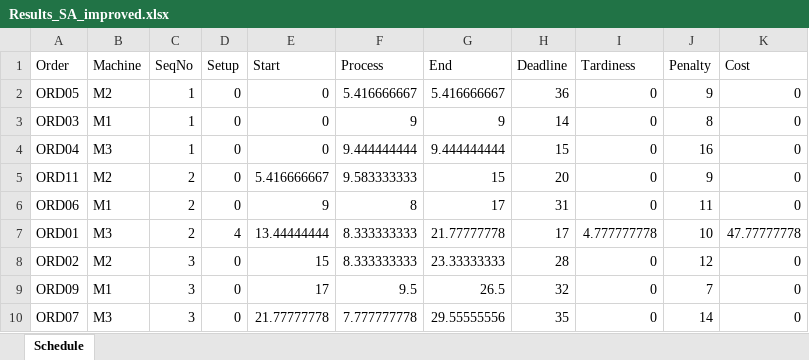
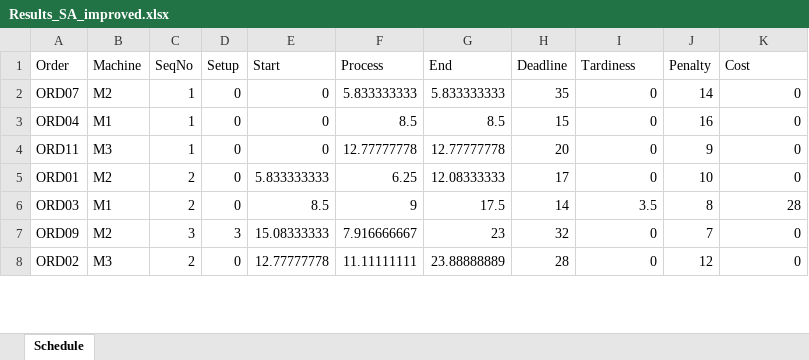
Before and after one commit to FeevanZoghel/OR5, an Excel workbook: Results_SA_improved.xlsx, sheet Schedule, drawn as a sheet; only a part is shown; values as stored, in another font and other column widths than the file's, no borders; removed rows and columns are numbered as before the commit, all else as after; the diff covers the shown part only; the diff names each change by its address in the sheet, - before the commit and + after, or states it on an @@ line.

Commit message:
Update Results_SA_improved.xlsx

```diff
--- a/Results_SA_improved.xlsx (sheet Schedule)
+++ b/Results_SA_improved.xlsx (sheet Schedule)
-A2 (Order): ORD05
+A2 (Order): ORD07
-F2 (Process): 5.416666667
+F2 (Process): 5.833333333
-G2 (End): 5.416666667
+G2 (End): 5.833333333
-H2 (Deadline): 36
+H2 (Deadline): 35
-J2 (Penalty): 9
+J2 (Penalty): 14
-row 3: ORD03 | M1 | 1 | 0 | 0 | 9 | 9 | 14 | 0 | 8 | 0
-B3 (Machine): M3
+B3 (Machine): M1
-F3 (Process): 9.444444444
+F3 (Process): 8.5
-G3 (End): 9.444444444
+G3 (End): 8.5
-B4 (Machine): M2
+B4 (Machine): M3
-C4 (SeqNo): 2
+C4 (SeqNo): 1
-E4 (Start): 5.416666667
+E4 (Start): 0
-F4 (Process): 9.583333333
+F4 (Process): 12.77777778
-G4 (End): 15
+G4 (End): 12.77777778
-row 6: ORD06 | M1 | 2 | 0 | 9 | 8 | 17 | 31 | 0 | 11 | 0
-B5 (Machine): M3
+B5 (Machine): M2
-D5 (Setup): 4
+D5 (Setup): 0
-E5 (Start): 13.44444444
+E5 (Start): 5.833333333
-F5 (Process): 8.333333333
+F5 (Process): 6.25
-G5 (End): 21.77777778
+G5 (End): 12.08333333
-I5 (Tardiness): 4.777777778
+I5 (Tardiness): 0
-K5 (Cost): 47.77777778
+K5 (Cost): 0
-row 8: ORD02 | M2 | 3 | 0 | 15 | 8.333333333 | 23.33333333 | 28 | 0 | 12 | 0
+row 6: ORD03 | M1 | 2 | 0 | 8.5 | 9 | 17.5 | 14 | 3.5 | 8 | 28
-B7 (Machine): M1
+B7 (Machine): M2
-D7 (Setup): 0
+D7 (Setup): 3
-E7 (Start): 17
+E7 (Start): 15.08333333
-F7 (Process): 9.5
+F7 (Process): 7.916666667
-G7 (End): 26.5
+G7 (End): 23
-row 10: ORD07 | M3 | 3 | 0 | 21.77777778 | 7.777777778 | 29.55555556 | 35 | 0 | 14 | 0
+row 8: ORD02 | M3 | 2 | 0 | 12.77777778 | 11.11111111 | 23.88888889 | 28 | 0 | 12 | 0
```
Also changed, not shown: 11 added rows, 9 removed rows and 53 edited cells elsewhere in this sheet.
